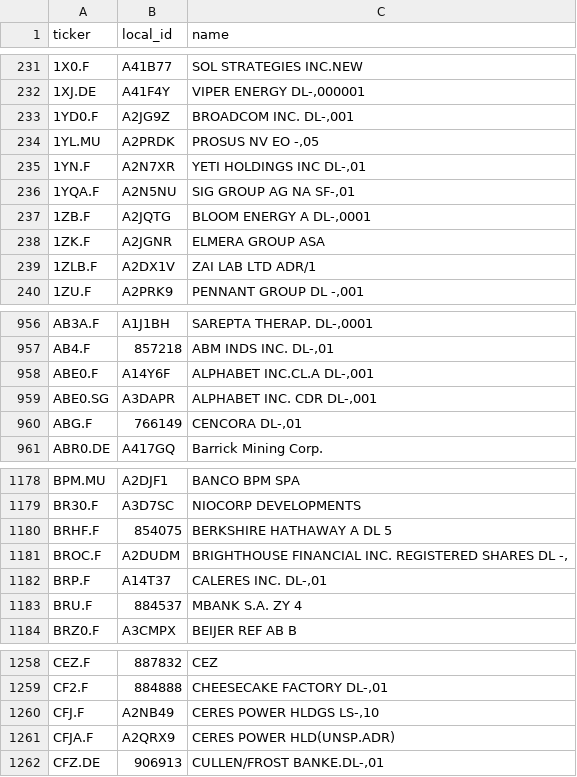
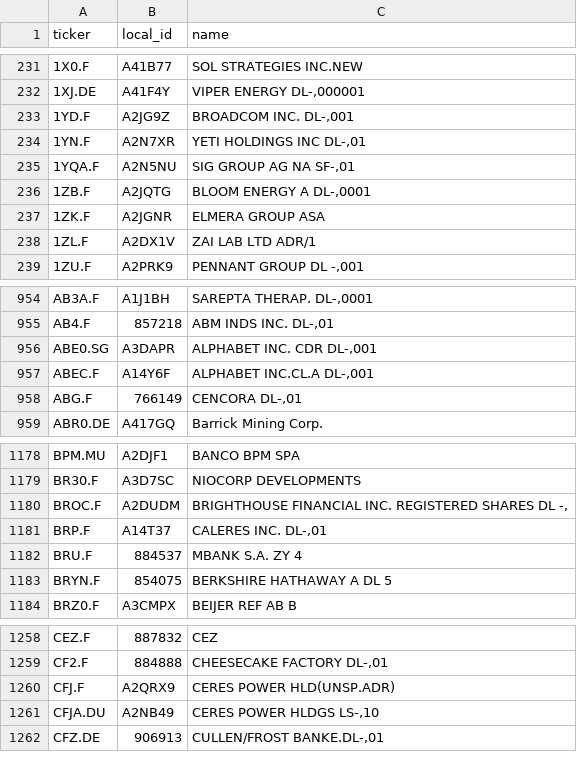
Before and after one commit to cxad1100/investment-monitor, a CSV file: data/universe_tickers.csv, drawn as a sheet; only a part is shown, gaps mark what is left out; the diff covers the shown part only.

```diff
--- a/data/universe_tickers.csv
+++ b/data/universe_tickers.csv
@@ -232,4 +232,3 @@ ticker,local_id,name
 1XJ.DE,A41F4Y,"VIPER ENERGY DL-,000001"
-1YD0.F,A2JG9Z,"BROADCOM INC.     DL-,001"
-1YL.MU,A2PRDK,"PROSUS NV         EO -,05"
+1YD.F,A2JG9Z,"BROADCOM INC.     DL-,001"
 1YN.F,A2N7XR,"YETI HOLDINGS INC  DL-,01"
@@ -238,3 +237,3 @@ ticker,local_id,name
 1ZK.F,A2JGNR,ELMERA GROUP ASA
-1ZLB.F,A2DX1V,ZAI LAB LTD  ADR/1
+1ZL.F,A2DX1V,ZAI LAB LTD  ADR/1
 1ZU.F,A2PRK9,"PENNANT GROUP    DL -,001"
@@ -957,4 +955,4 @@ AB3A.F,A1J1BH,"SAREPTA THERAP.  DL-,0001"
 AB4.F,857218,"ABM INDS INC.      DL-,01"
-ABE0.F,A14Y6F,"ALPHABET INC.CL.A DL-,001"
 ABE0.SG,A3DAPR,"ALPHABET INC. CDR DL-,001"
+ABEC.F,A14Y6F,"ALPHABET INC.CL.A DL-,001"
 ABG.F,766149,"CENCORA            DL-,01"
@@ -1179,3 +1179,2 @@ BPM.MU,A2DJF1,BANCO BPM SPA
 BR30.F,A3D7SC,NIOCORP DEVELOPMENTS
-BRHF.F,854075,BERKSHIRE HATHAWAY A DL 5
 BROC.F,A2DUDM,"BRIGHTHOUSE FINANCIAL INC. REGISTERED SHARES DL -,"
@@ -1183,2 +1182,3 @@ BRP.F,A14T37,"CALERES INC.       DL-,01"
 BRU.F,884537,MBANK S.A.           ZY 4
+BRYN.F,854075,BERKSHIRE HATHAWAY A DL 5
 BRZ0.F,A3CMPX,BEIJER REF AB B
@@ -1259,4 +1259,4 @@ CEZ.F,887832,CEZ
 CF2.F,884888,"CHEESECAKE FACTORY DL-,01"
-CFJ.F,A2NB49,"CERES POWER HLDGS  LS-,10"
-CFJA.F,A2QRX9,CERES POWER HLD(UNSP.ADR)
+CFJ.F,A2QRX9,CERES POWER HLD(UNSP.ADR)
+CFJA.DU,A2NB49,"CERES POWER HLDGS  LS-,10"
 CFZ.DE,906913,"CULLEN/FROST BANKE.DL-,01"
```
Also changed, not shown: 10 added rows, 9 removed rows and 45 edited cells elsewhere in this file, data/universe.csv, data/universe_meta.csv, 4 other files.
